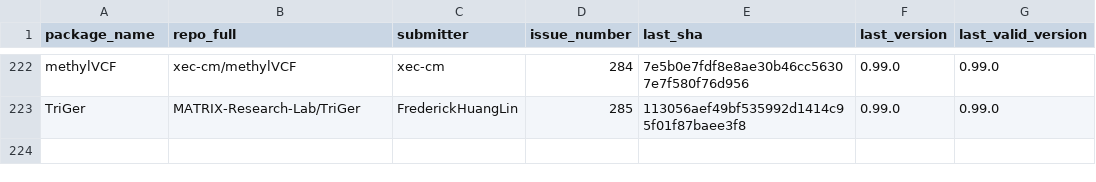
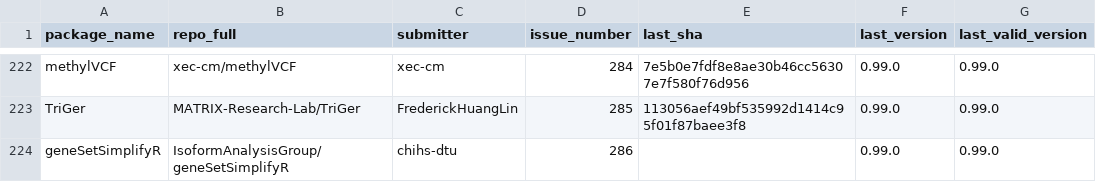
Before and after one commit to Bioconductor/BiocContributions, a CSV file: submissions/submitted_packages.csv, drawn as a sheet; only a part is shown, gaps mark what is left out.

Commit message:
Record submission of geneSetSimplifyR by chihs-dtu (issue #286)

```diff
--- a/submissions/submitted_packages.csv
+++ b/submissions/submitted_packages.csv
@@ -223 +223,2 @@ methylVCF,xec-cm/methylVCF,xec-cm,284,7e5b0e7fdf8e8ae30b46cc56307e7f580f76d956,0
 TriGer,MATRIX-Research-Lab/TriGer,FrederickHuangLin,285,113056aef49bf535992d1414c95f01f87baee3f8,0.99.0,0.99.0
+geneSetSimplifyR,IsoformAnalysisGroup/geneSetSimplifyR,chihs-dtu,286,,0.99.0,0.99.0
```
